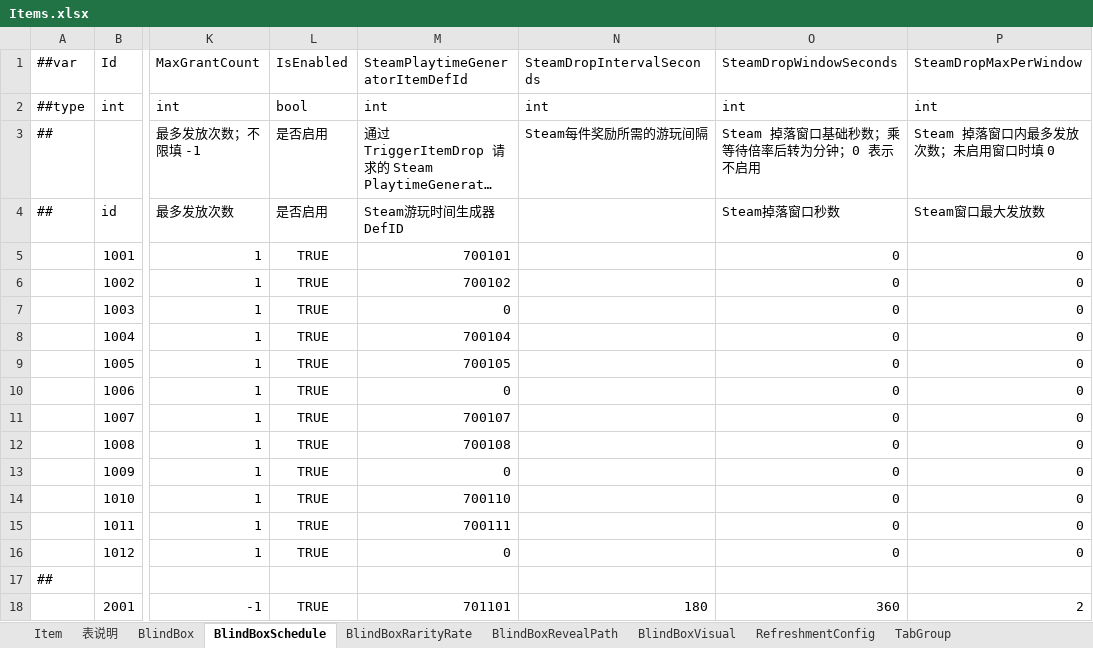
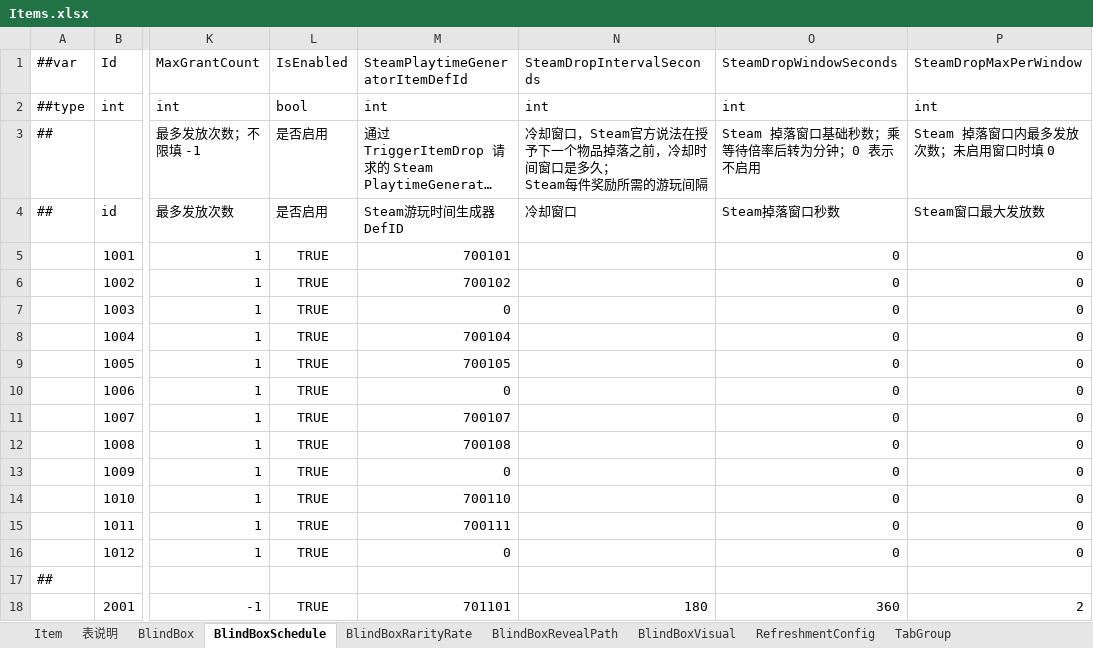
Before and after one commit to SeananTQ/lucky-dog-pub-2026, an Excel workbook: luban-excels/xlsx/Items.xlsx, sheet BlindBoxSchedule, drawn as a sheet; only a part is shown, gaps mark what is left out; long unchanged cells end in …; values as stored, in another font and other column widths than the file's, no borders; ↵ is a line break in a cell; the diff names each change by its address in the sheet, - before the commit and + after, or states it on an @@ line.

Commit message:
chore:

```diff
--- a/luban-excels/xlsx/Items.xlsx (sheet BlindBoxSchedule)
+++ b/luban-excels/xlsx/Items.xlsx (sheet BlindBoxSchedule)
-N3: Steam每件奖励所需的游玩间隔
+N3: 冷却窗口，Steam官方说法在授予下一个物品掉落之前，冷却时间窗口是多久； ↵ Steam每件奖励所需的游玩间隔
-N4: (empty)
+N4: 冷却窗口
```
